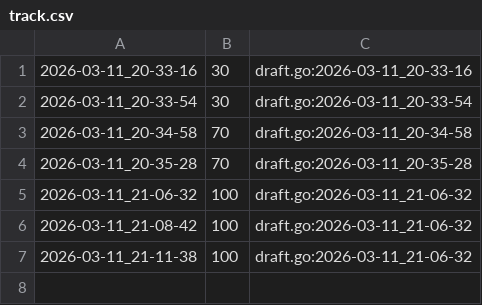
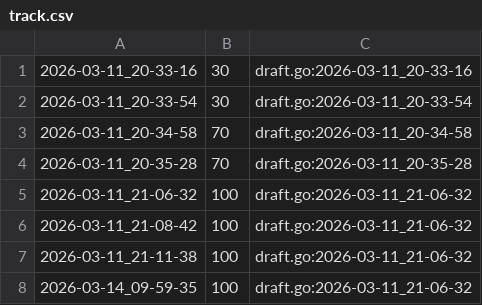
Before and after one commit to qxcode-course/ed-ter-bloco-a-IsaqueVitoriano, a CSV file: .tko/track/ed@fuga/track.csv, drawn as a sheet.

```diff
--- a/.tko/track/ed@fuga/track.csv
+++ b/.tko/track/ed@fuga/track.csv
@@ -7 +7,2 @@
 2026-03-11_21-11-38,100,draft.go:2026-03-11_21-06-32
+2026-03-14_09-59-35,100,draft.go:2026-03-11_21-06-32
```
Also changed, not shown: 3 other files.
